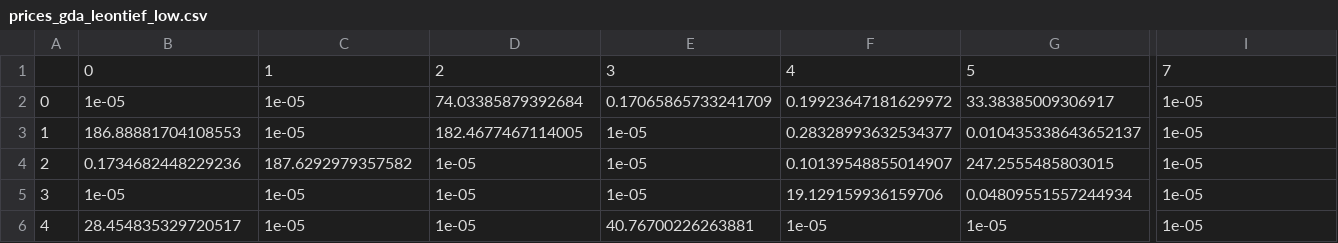
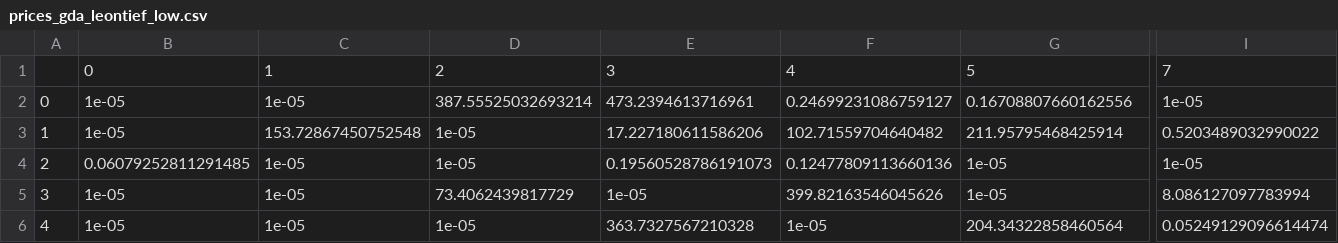
Before and after one commit to KentaroToyoshima/fisher-gda, a CSV file: data/prices/prices_gda_leontief_low.csv, drawn as a sheet; only a part is shown, gaps mark what is left out; the diff covers the shown part only; the diff names each change by its address in the sheet, - before the commit and + after, or states it on an @@ line.

```diff
--- a/data/prices/prices_gda_leontief_low.csv
+++ b/data/prices/prices_gda_leontief_low.csv
-D2: 74.03385879392684
+D2: 387.55525032693214
-E2: 0.17065865733241709
+E2: 473.2394613716961
-F2: 0.19923647181629972
+F2: 0.24699231086759127
-G2: 33.38385009306917
+G2: 0.16708807660162556
-B3: 186.88881704108553
+B3: 1e-05
-C3: 1e-05
+C3: 153.72867450752548
-D3: 182.4677467114005
+D3: 1e-05
-E3: 1e-05
+E3: 17.227180611586206
-F3: 0.28328993632534377
+F3: 102.71559704640482
-G3: 0.010435338643652137
+G3: 211.95795468425914
-I3: 1e-05
+I3: 0.5203489032990022
-B4: 0.1734682448229236
+B4: 0.06079252811291485
-C4: 187.6292979357582
+C4: 1e-05
-E4: 1e-05
+E4: 0.19560528786191073
-F4: 0.10139548855014907
+F4: 0.12477809113660136
-G4: 247.2555485803015
+G4: 1e-05
-D5: 1e-05
+D5: 73.4062439817729
-F5: 19.129159936159706
+F5: 399.82163546045626
-G5: 0.04809551557244934
+G5: 1e-05
-I5: 1e-05
+I5: 8.086127097783994
-B6: 28.454835329720517
+B6: 1e-05
-E6: 40.76700226263881
+E6: 363.7327567210328
-G6: 1e-05
+G6: 204.34322858460564
-I6: 1e-05
+I6: 0.05249129096614474
```
Also changed, not shown: 2 edited cells elsewhere in this file, data/obj/obj_hist_gda_linear_low.csv, data/prices/prices_gda_cd_low.csv, 6 other files.
